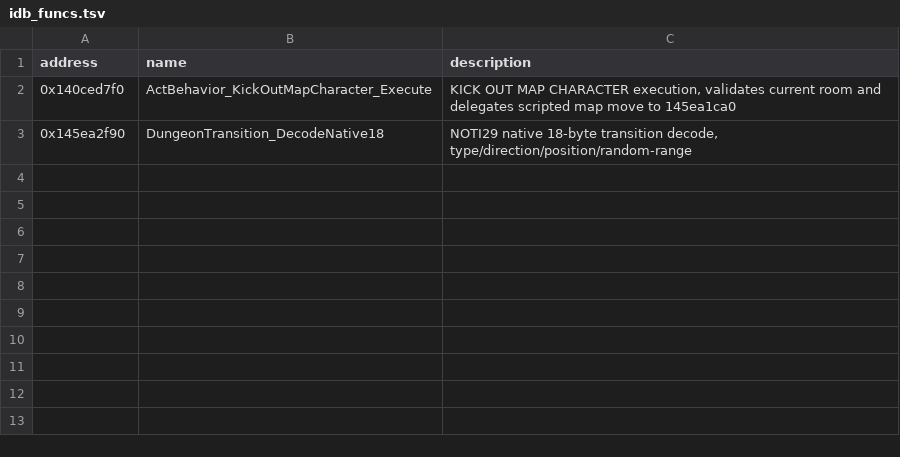
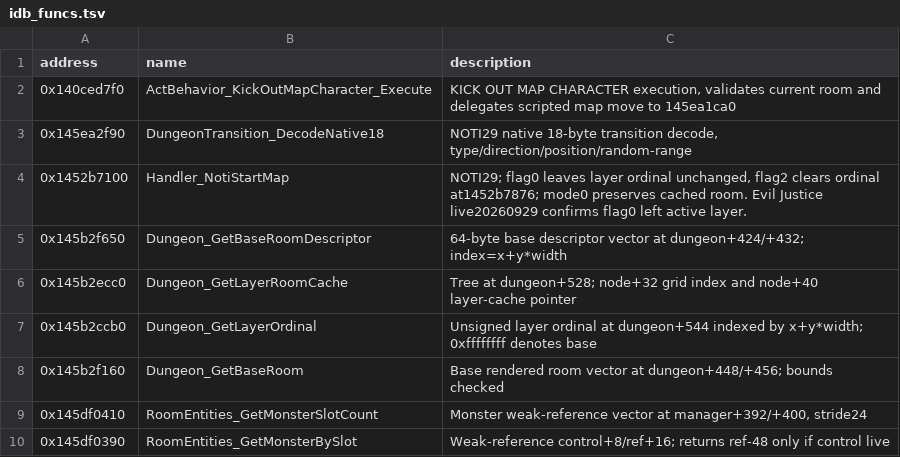
Before and after one commit to KinkOwO/115, a TSV file: analysis/dumps/idb_funcs.tsv, drawn as a sheet.

Commit message:
Fix Evil Justice cinematic room restore

```diff
--- a/analysis/dumps/idb_funcs.tsv
+++ b/analysis/dumps/idb_funcs.tsv
@@ -3 +3,8 @@ address	name	description
 0x145ea2f90	DungeonTransition_DecodeNative18	NOTI29 native 18-byte transition decode, type/direction/position/random-range
+0x1452b7100	Handler_NotiStartMap	NOTI29; flag0 leaves layer ordinal unchanged, flag2 clears ordinal at1452b7876; mode0 preserves cached room. Evil Justice live20260929 confirms flag0 left active layer.
+0x145b2f650	Dungeon_GetBaseRoomDescriptor	64-byte base descriptor vector at dungeon+424/+432; index=x+y*width
+0x145b2ecc0	Dungeon_GetLayerRoomCache	Tree at dungeon+528; node+32 grid index and node+40 layer-cache pointer
+0x145b2ccb0	Dungeon_GetLayerOrdinal	Unsigned layer ordinal at dungeon+544 indexed by x+y*width; 0xffffffff denotes base
+0x145b2f160	Dungeon_GetBaseRoom	Base rendered room vector at dungeon+448/+456; bounds checked
+0x145df0410	RoomEntities_GetMonsterSlotCount	Monster weak-reference vector at manager+392/+400, stride24
+0x145df0390	RoomEntities_GetMonsterBySlot	Weak-reference control+8/ref+16; returns ref-48 only if control live
```
Also changed, not shown: 16 other files.
